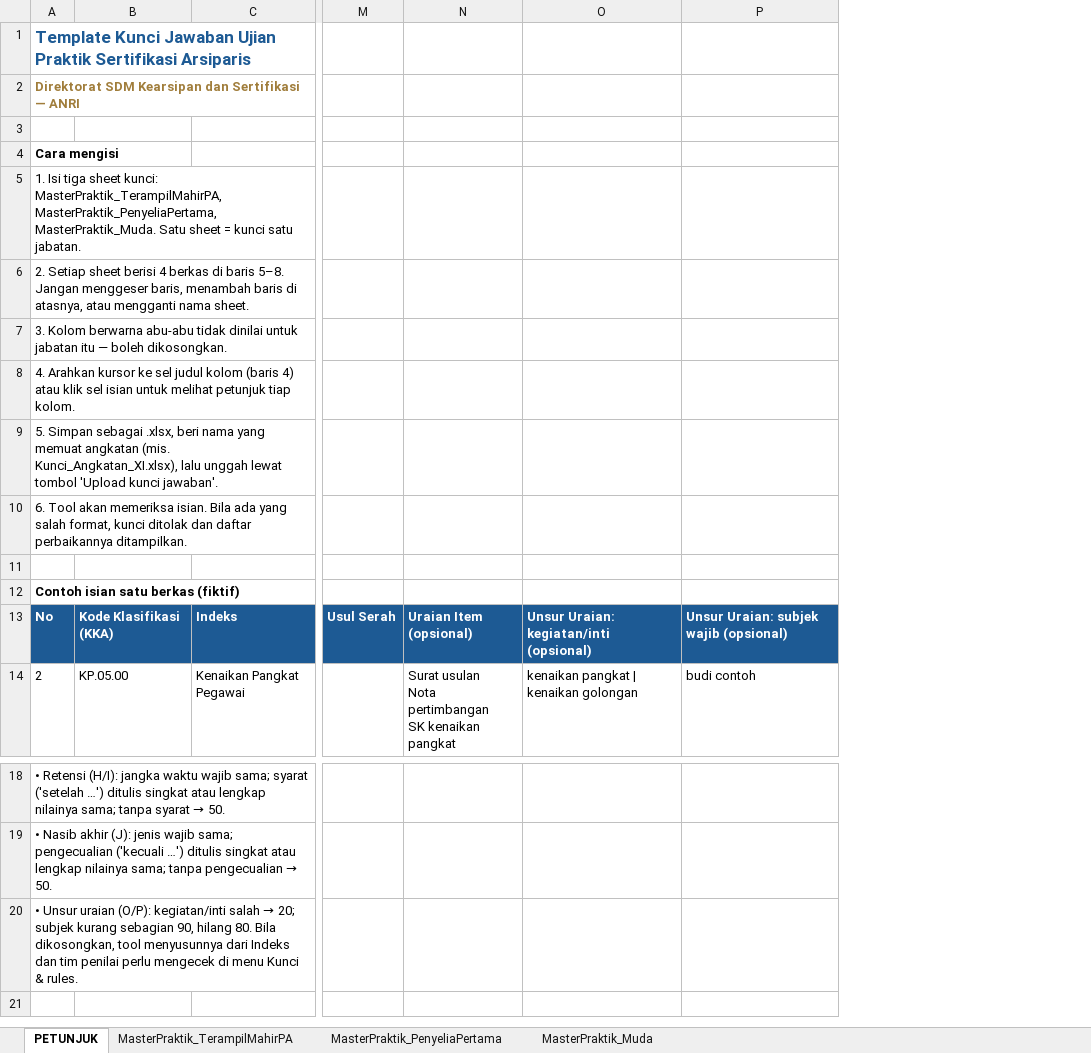
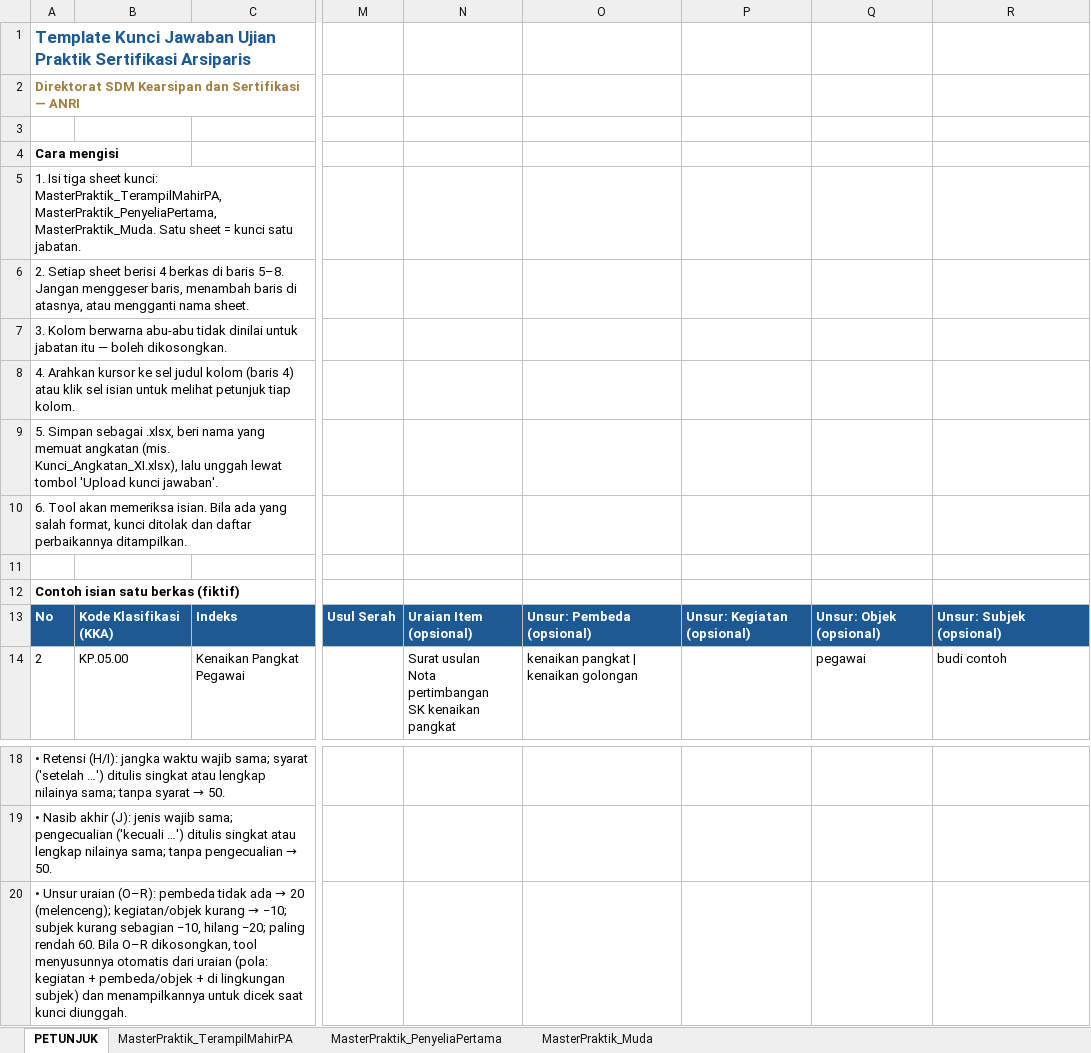
Before and after one commit to wirastriasti-lgtm/ujianpraktik, an Excel workbook: source/Template_Kunci_Jawaban.xlsx, sheet PETUNJUK, drawn as a sheet; only a part is shown, gaps mark what is left out; values as stored, in another font and other column widths than the file's, no borders; addresses are those after the commit; the diff names each change by its address in the sheet, - before the commit and + after, or states it on an @@ line.

```diff
--- a/source/Template_Kunci_Jawaban.xlsx (sheet PETUNJUK)
+++ b/source/Template_Kunci_Jawaban.xlsx (sheet PETUNJUK)
+column P, row 13: Unsur: Kegiatan (opsional)
+column Q, rows 13-14: Unsur: Objek (opsional) | pegawai
-O13: Unsur Uraian: kegiatan/inti (opsional)
+O13: Unsur: Pembeda (opsional)
-R13: Unsur Uraian: subjek wajib (opsional)
+R13: Unsur: Subjek (opsional)
@@ A20: …Unsur uraian (O/P): kegiatan/inti salah → 20; subjek kurang sebagian 90, hilang 80. Bila dikosongkan, tool menyusunnya dari Indeks dan tim penilai perlu mengecek di menu Kunci & rules. → …Unsur uraian (O–R): pembeda tidak ada → 20 (melenceng); kegiatan/objek kurang → −10; subjek kurang sebagian −10, hilang −20; paling rendah 60. Bila O–R dikosongkan, tool menyusunnya otomatis dari uraian (pola: kegiatan + pembeda/objek + di lingkungan subjek) dan menampilkannya untuk dicek saat kunci diunggah. @@
```
Also changed, not shown: sheet MasterPraktik_Muda, sheet MasterPraktik_TerampilMahirPA, sheet MasterPraktik_PenyeliaPertama, 5 other files.
